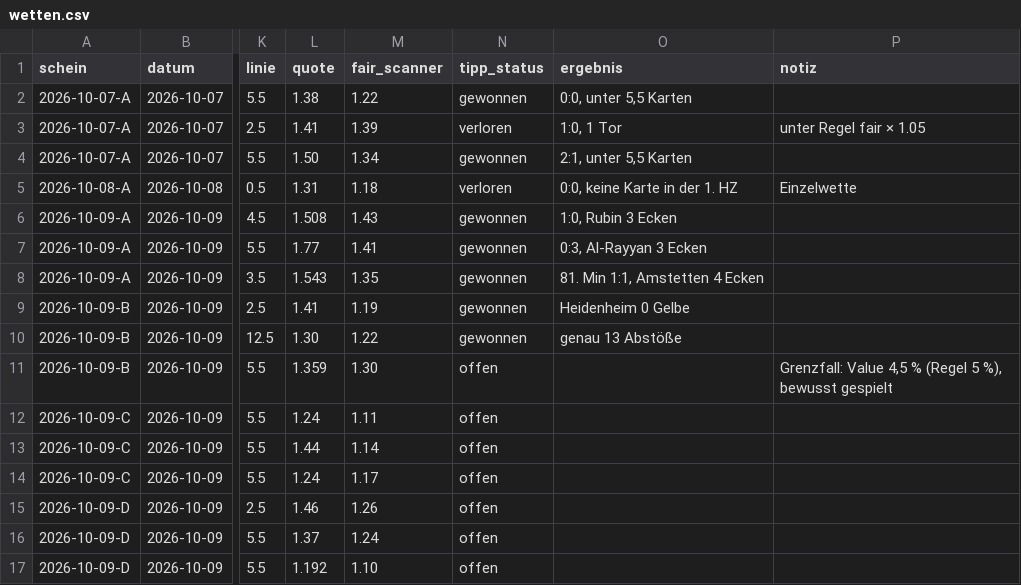
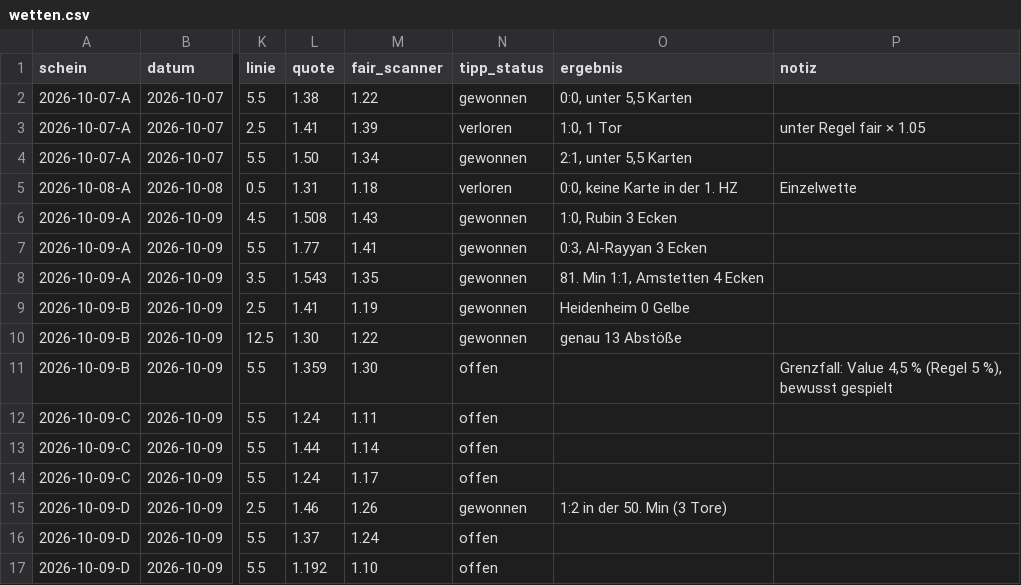
Before and after one commit to peatxxxx-star/trend-scanner, a CSV file: wetten.csv, drawn as a sheet; only a part is shown, gaps mark what is left out; the diff names each change by its address in the sheet, - before the commit and + after, or states it on an @@ line.

```diff
--- a/wetten.csv
+++ b/wetten.csv
-N15 (tipp_status): offen
+N15 (tipp_status): gewonnen
-O15 (ergebnis): (empty)
+O15 (ergebnis): 1:2 in der 50. Min (3 Tore)
```
